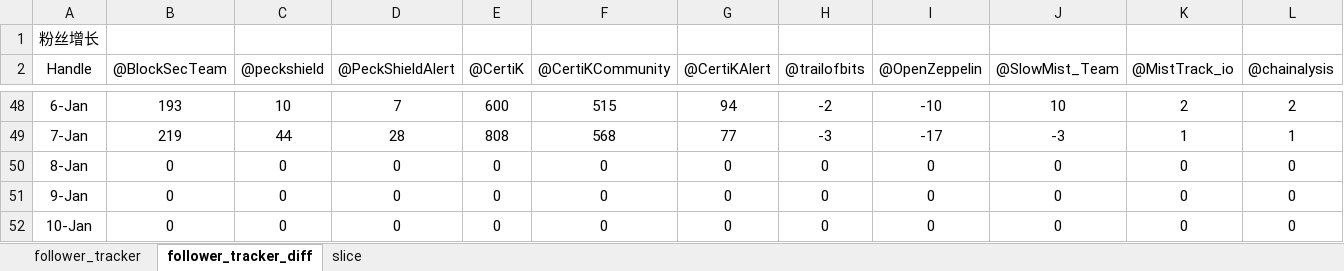
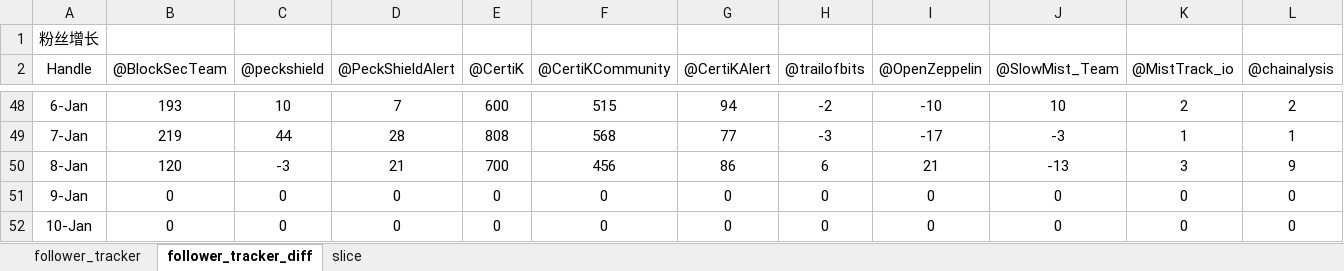
Before and after one commit to BlocksecPHD/file, an Excel workbook: twitter_tracker_updated.xlsx, sheet follower_tracker_diff, drawn as a sheet; only a part is shown, gaps mark what is left out; values as stored, in another font and other column widths than the file's, no borders; conditional formats not drawn; the diff covers the shown part only; the diff names each change by its address in the sheet, - before the commit and + after, or states it on an @@ line.

```diff
--- a/twitter_tracker_updated.xlsx (sheet follower_tracker_diff)
+++ b/twitter_tracker_updated.xlsx (sheet follower_tracker_diff)
-B50 (@BlockSecTeam): 0
+B50 (@BlockSecTeam): 120
-C50 (@peckshield): 0
+C50 (@peckshield): -3
-D50 (@PeckShieldAlert): 0
+D50 (@PeckShieldAlert): 21
-E50 (@CertiK): 0
+E50 (@CertiK): 700
-F50 (@CertiKCommunity): 0
+F50 (@CertiKCommunity): 456
-G50 (@CertiKAlert): 0
+G50 (@CertiKAlert): 86
-H50 (@trailofbits): 0
+H50 (@trailofbits): 6
-I50 (@OpenZeppelin): 0
+I50 (@OpenZeppelin): 21
-J50 (@SlowMist_Team): 0
+J50 (@SlowMist_Team): -13
-K50 (@MistTrack_io): 0
+K50 (@MistTrack_io): 3
-L50 (@chainalysis): 0
+L50 (@chainalysis): 9
```
Also changed, not shown: 2 edited cells elsewhere in this sheet, sheet slice, sheet follower_tracker, charts or pictures, 4 other files.
